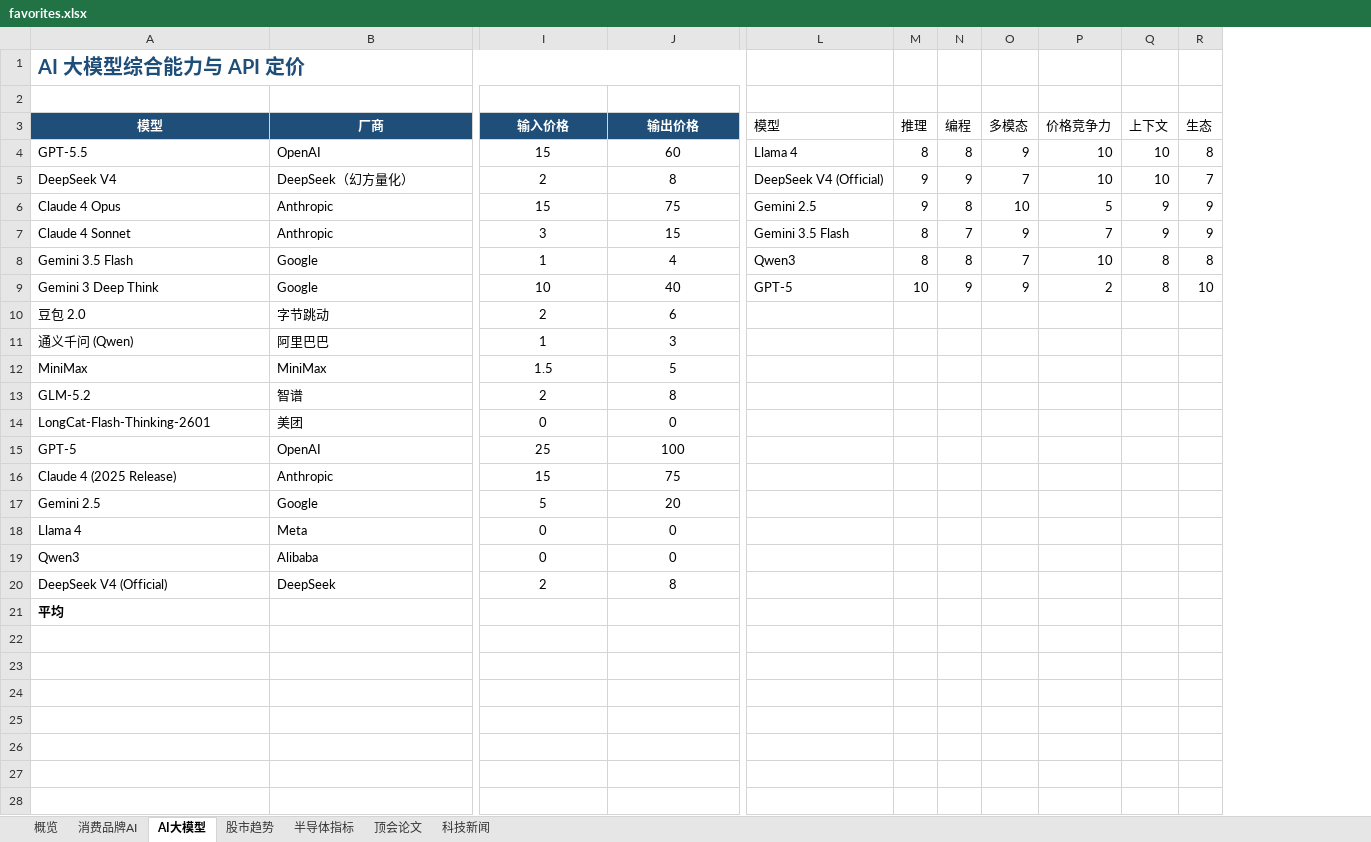
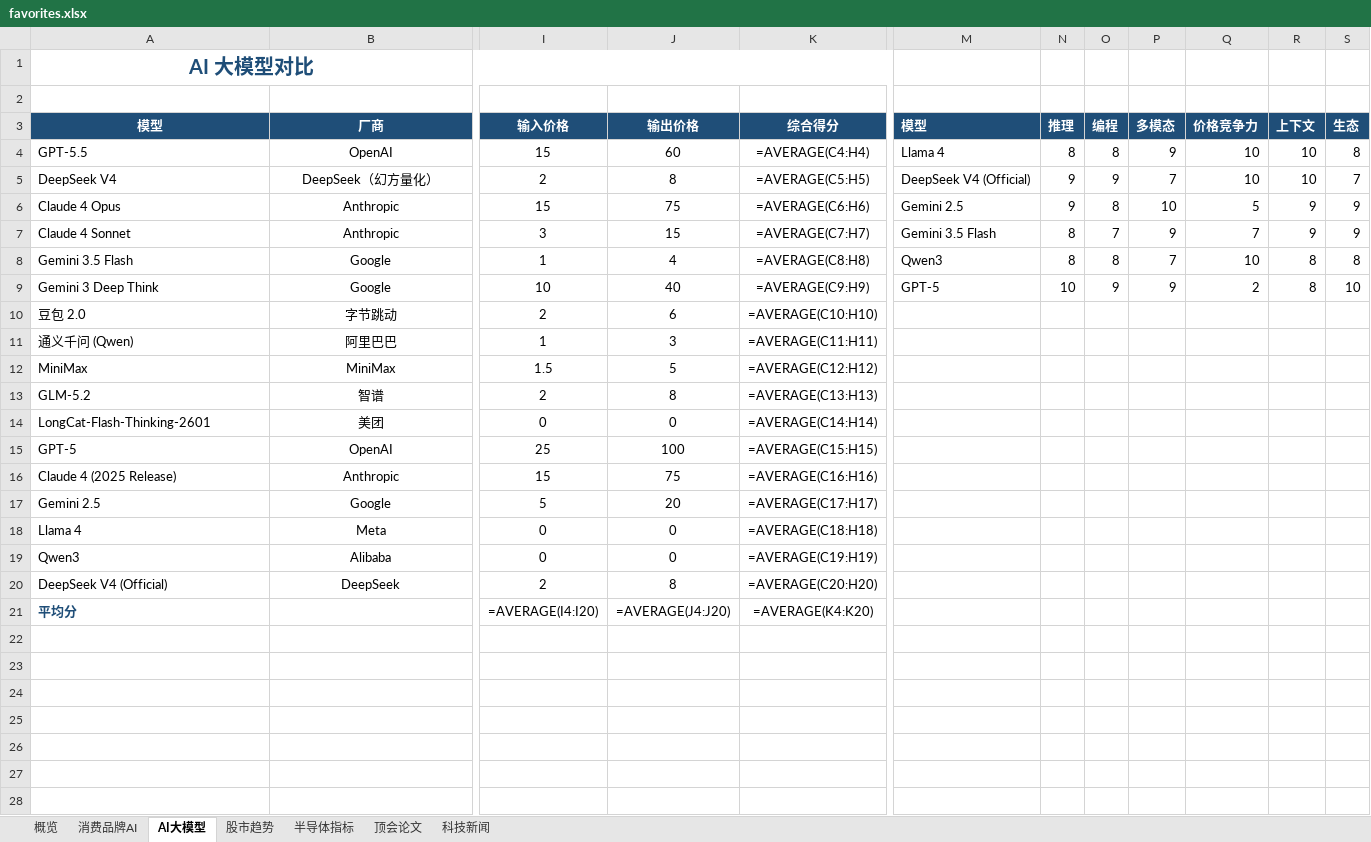
Before and after one commit to sjkncs/my-dev-favorites, an Excel workbook: favorites.xlsx, sheet AI大模型, drawn as a sheet; only a part is shown, gaps mark what is left out; values as stored, in another font and other column widths than the file's, no borders; formulas without a stored value are shown as written; charts and pictures and conditional formats not drawn; addresses are those after the commit; rows hold the shown columns only; the diff covers the shown part only; the diff names each change by its address in the sheet, - before the commit and + after, or states it on an @@ line.

```diff
--- a/favorites.xlsx (sheet AI大模型)
+++ b/favorites.xlsx (sheet AI大模型)
+column K, rows 3-21: 综合得分 | =AVERAGE(C4:H4) | =AVERAGE(C5:H5) | =AVERAGE(C6:H6) | =AVERAGE(C7:H7) | =AVERAGE(C8:H8) | =AVERAGE(C9:H9) | =AVERAGE(C10:H10) | =AVERAGE(C11:H11) | =AVERAGE(C12:H12) | =AVERAGE(C13:H13) | =AVERAGE(C14:H14) | =AVERAGE(C15:H15) | =AVERAGE(C16:H16) | =AVERAGE(C17:H17) | =AVERAGE(C18:H18) | =AVERAGE(C19:H19) | =AVERAGE(C20:H20) | =AVERAGE(K4:K20)
-A1: AI 大模型综合能力与 API 定价
+A1: AI 大模型对比
-A1 alignment: left
+A1 alignment: center
@@ M3:S3 fill: none → #1F4E78, bold: off → on, text colour: black → #FFFFFF @@
-B4:B20 alignment: left
+B4:B20 alignment: center
-A21: 平均
+A21: 平均分
-A21 text colour: black
+A21 text colour: #1F4E78
-I21: (empty)
+I21: =AVERAGE(I4:I20)
-J21: (empty)
+J21: =AVERAGE(J4:J20)
+row 22: (empty)
+row 23: (empty)
+row 24: (empty)
+row 25: (empty)
+row 26: (empty)
+row 27: (empty)
+row 28: (empty)
```
Also changed, not shown: 26 added rows and cell formats elsewhere in this sheet, sheet 顶会论文, sheet 科技新闻, sheet 消费品牌AI, sheet 半导体指标, sheet 概览, sheet 股市趋势, charts or pictures, 16 other files.
